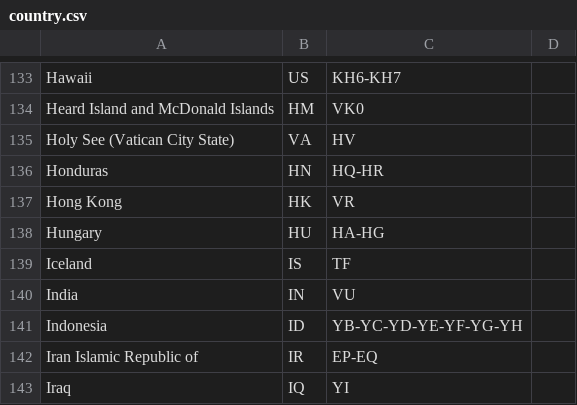
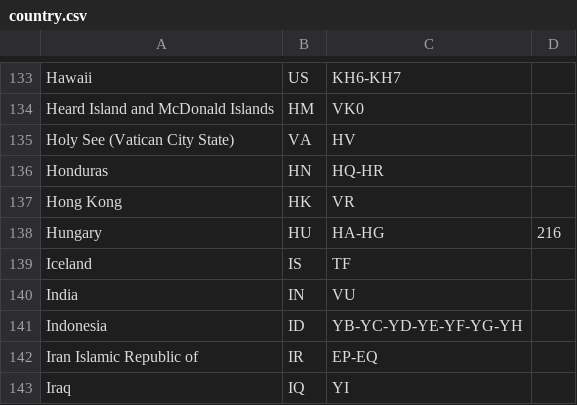
Before and after one commit to bencsikk/freedmrfileok, a CSV file: country.csv, drawn as a sheet; only a part is shown, gaps mark what is left out.

Commit message:
Update country.csv

```diff
--- a/country.csv
+++ b/country.csv
@@ -137,3 +137,3 @@ Honduras;HN;HQ-HR
 Hong Kong;HK;VR
-Hungary;HU;HA-HG
+Hungary;HU;HA-HG;216
 Iceland;IS;TF
```
